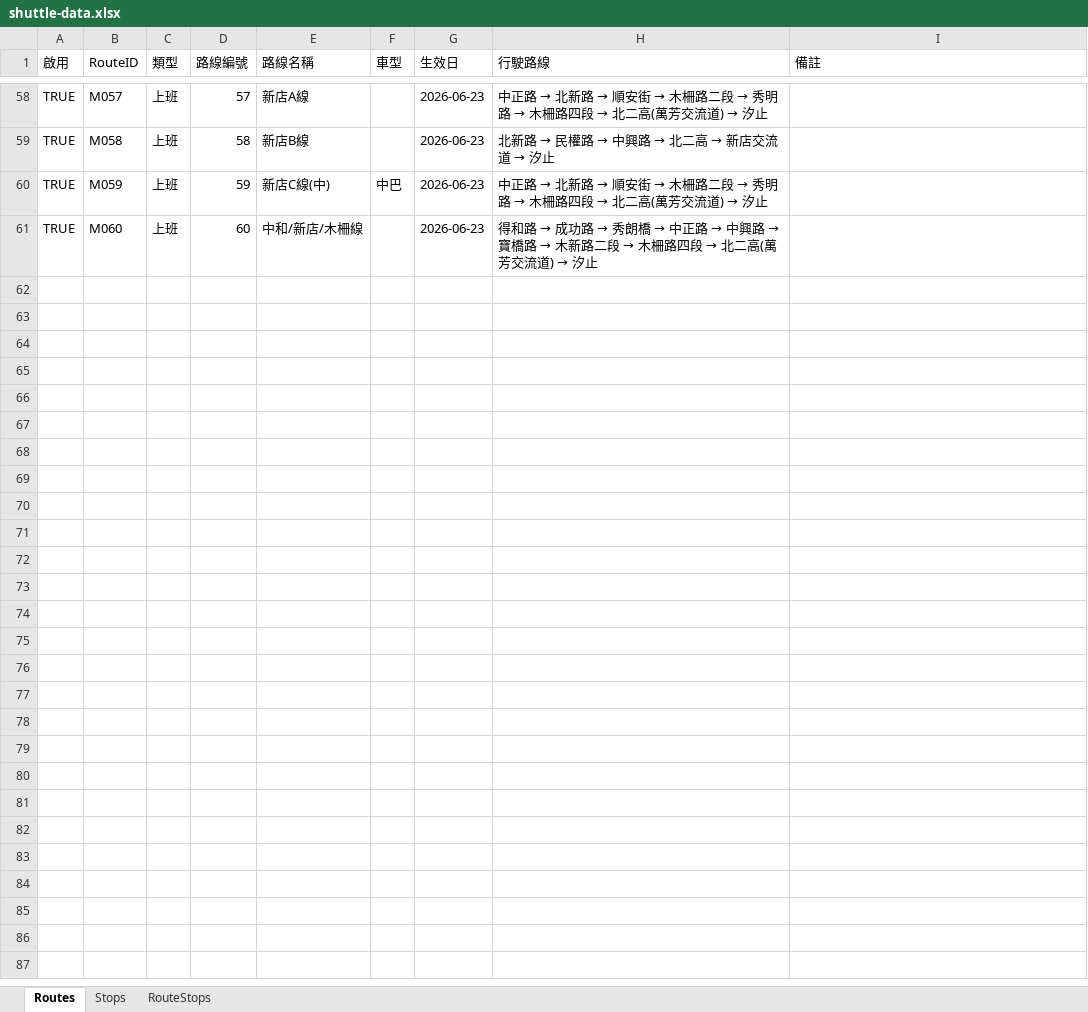
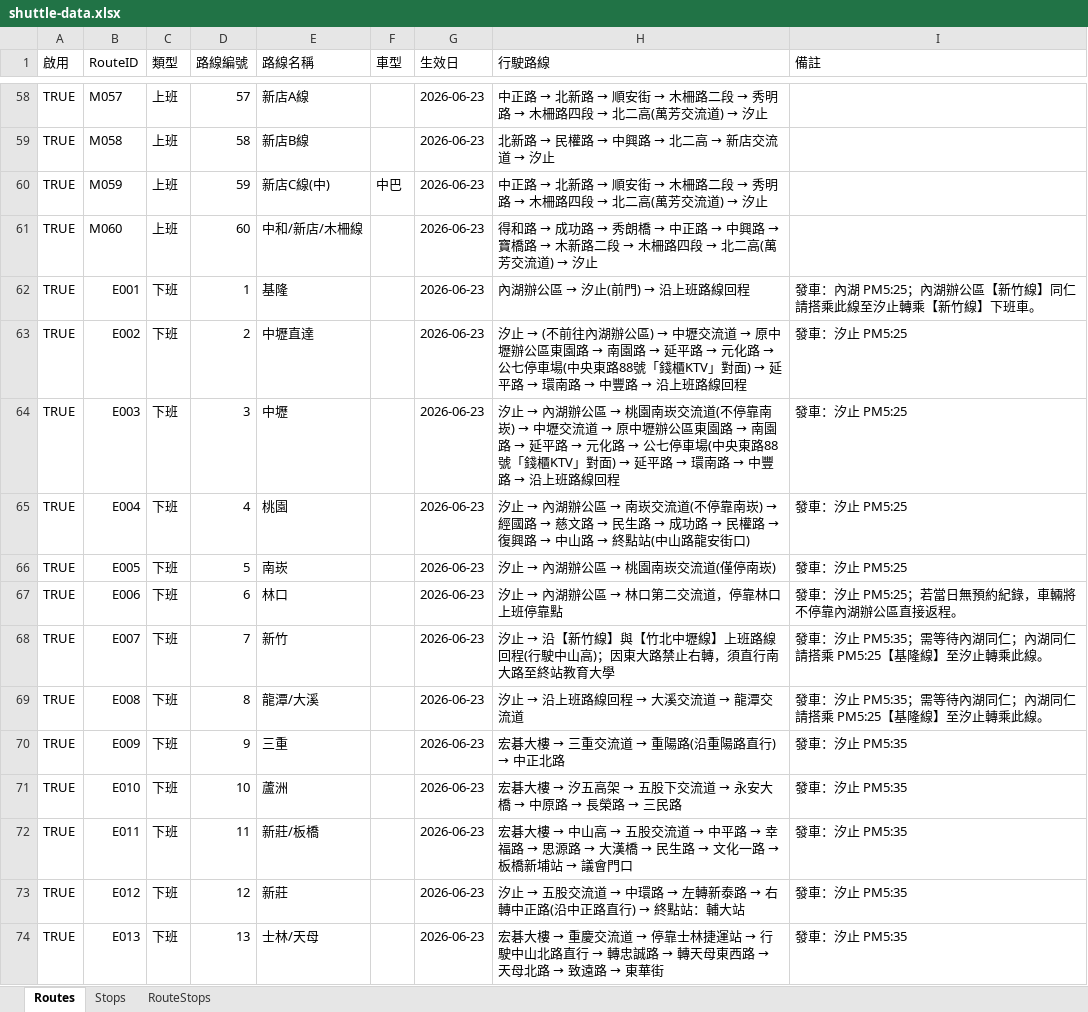
Before and after one commit to yunsheng0204/shuttle-map, an Excel workbook: data/shuttle-data.xlsx, sheet Routes, drawn as a sheet; only a part is shown, gaps mark what is left out; values as stored, in another font and other column widths than the file's, no cell formats; conditional formats and table styles not drawn; the diff covers the shown part only; the diff names each change by its address in the sheet, - before the commit and + after, or states it on an @@ line.

```diff
--- a/data/shuttle-data.xlsx (sheet Routes)
+++ b/data/shuttle-data.xlsx (sheet Routes)
+row 62: TRUE | E001 | 下班 | 1 | 基隆 |  | 2026-06-23 | 內湖辦公區 → 汐止(前門) → 沿上班路線回程 | 發車：內湖 PM5:25；內湖辦公區【新竹線】同仁請搭乘此線至汐止轉乘【新竹線】下班車。
+row 63: TRUE | E002 | 下班 | 2 | 中壢直達 |  | 2026-06-23 | 汐止 → (不前往內湖辦公區) → 中壢交流道 → 原中壢辦公區東園路 → 南園路 → 延平路 → 元化路 → 公七停車場(中央東路88號「錢櫃KTV」對面) → 延平路 → 環南路 → 中豐路 → 沿上班路線回程 | 發車：汐止 PM5:25
+row 64: TRUE | E003 | 下班 | 3 | 中壢 |  | 2026-06-23 | 汐止 → 內湖辦公區 → 桃園南崁交流道(不停靠南崁) → 中壢交流道 → 原中壢辦公區東園路 → 南園路 → 延平路 → 元化路 → 公七停車場(中央東路88號「錢櫃KTV」對面) → 延平路 → 環南路 → 中豐路 → 沿上班路線回程 | 發車：汐止 PM5:25
+row 65: TRUE | E004 | 下班 | 4 | 桃園 |  | 2026-06-23 | 汐止 → 內湖辦公區 → 南崁交流道(不停靠南崁) → 經國路 → 慈文路 → 民生路 → 成功路 → 民權路 → 復興路 → 中山路 → 終點站(中山路龍安街口) | 發車：汐止 PM5:25
+row 66: TRUE | E005 | 下班 | 5 | 南崁 |  | 2026-06-23 | 汐止 → 內湖辦公區 → 桃園南崁交流道(僅停南崁) | 發車：汐止 PM5:25
+row 67: TRUE | E006 | 下班 | 6 | 林口 |  | 2026-06-23 | 汐止 → 內湖辦公區 → 林口第二交流道，停靠林口上班停靠點 | 發車：汐止 PM5:25；若當日無預約紀錄，車輛將不停靠內湖辦公區直接返程。
+row 68: TRUE | E007 | 下班 | 7 | 新竹 |  | 2026-06-23 | 汐止 → 沿【新竹線】與【竹北中壢線】上班路線回程(行駛中山高)；因東大路禁止右轉，須直行南大路至終站教育大學 | 發車：汐止 PM5:35；需等待內湖同仁；內湖同仁請搭乘 PM5:25【基隆線】至汐止轉乘此線。
+row 69: TRUE | E008 | 下班 | 8 | 龍潭/大溪 |  | 2026-06-23 | 汐止 → 沿上班路線回程 → 大溪交流道 → 龍潭交流道 | 發車：汐止 PM5:35；需等待內湖同仁；內湖同仁請搭乘 PM5:25【基隆線】至汐止轉乘此線。
+row 70: TRUE | E009 | 下班 | 9 | 三重 |  | 2026-06-23 | 宏碁大樓 → 三重交流道 → 重陽路(沿重陽路直行) → 中正北路 | 發車：汐止 PM5:35
+row 71: TRUE | E010 | 下班 | 10 | 蘆洲 |  | 2026-06-23 | 宏碁大樓 → 汐五高架 → 五股下交流道 → 永安大橋 → 中原路 → 長榮路 → 三民路 | 發車：汐止 PM5:35
+row 72: TRUE | E011 | 下班 | 11 | 新莊/板橋 |  | 2026-06-23 | 宏碁大樓 → 中山高 → 五股交流道 → 中平路 → 幸福路 → 思源路 → 大漢橋 → 民生路 → 文化一路 → 板橋新埔站 → 議會門口 | 發車：汐止 PM5:35
+row 73: TRUE | E012 | 下班 | 12 | 新莊 |  | 2026-06-23 | 汐止 → 五股交流道 → 中環路 → 左轉新泰路 → 右轉中正路(沿中正路直行) → 終點站：輔大站 | 發車：汐止 PM5:35
+row 74: TRUE | E013 | 下班 | 13 | 士林/天母 |  | 2026-06-23 | 宏碁大樓 → 重慶交流道 → 停靠士林捷運站 → 行駛中山北路直行 → 轉忠誠路 → 轉天母東西路 → 天母北路 → 致遠路 → 東華街 | 發車：汐止 PM5:35
```
Also changed, not shown: 13 added rows elsewhere in this sheet, sheet RouteStops, sheet Stops, cell formats, 5 other files.
